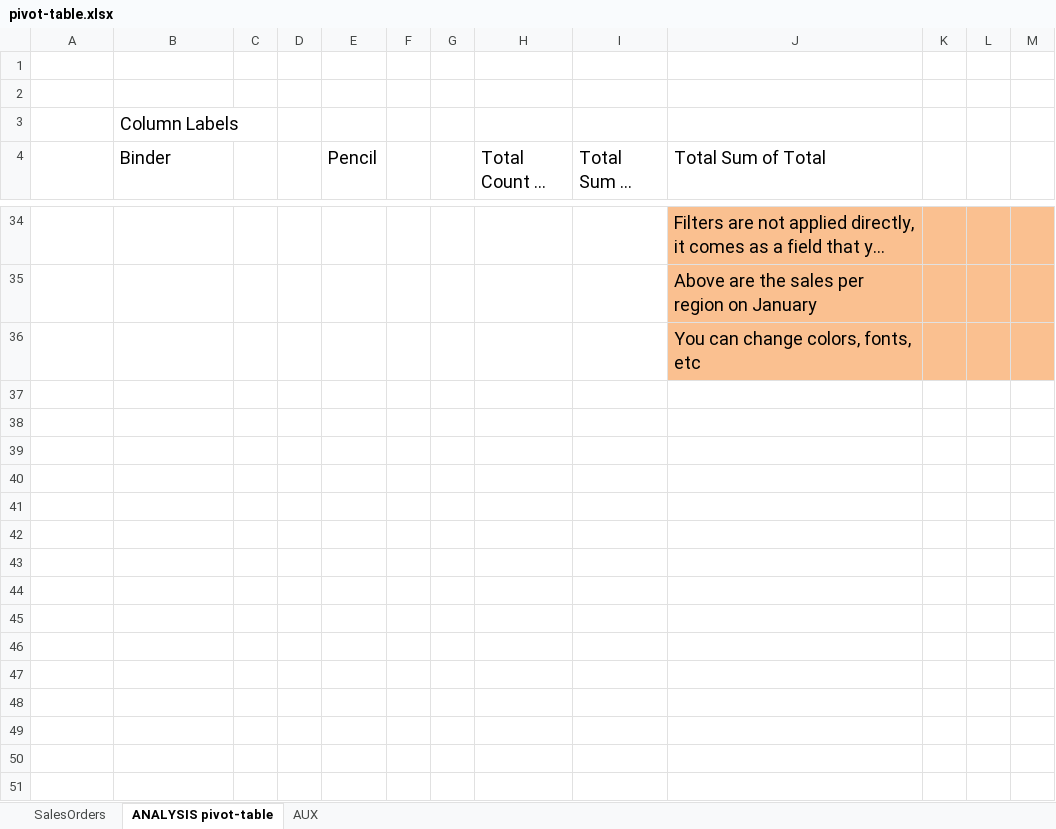
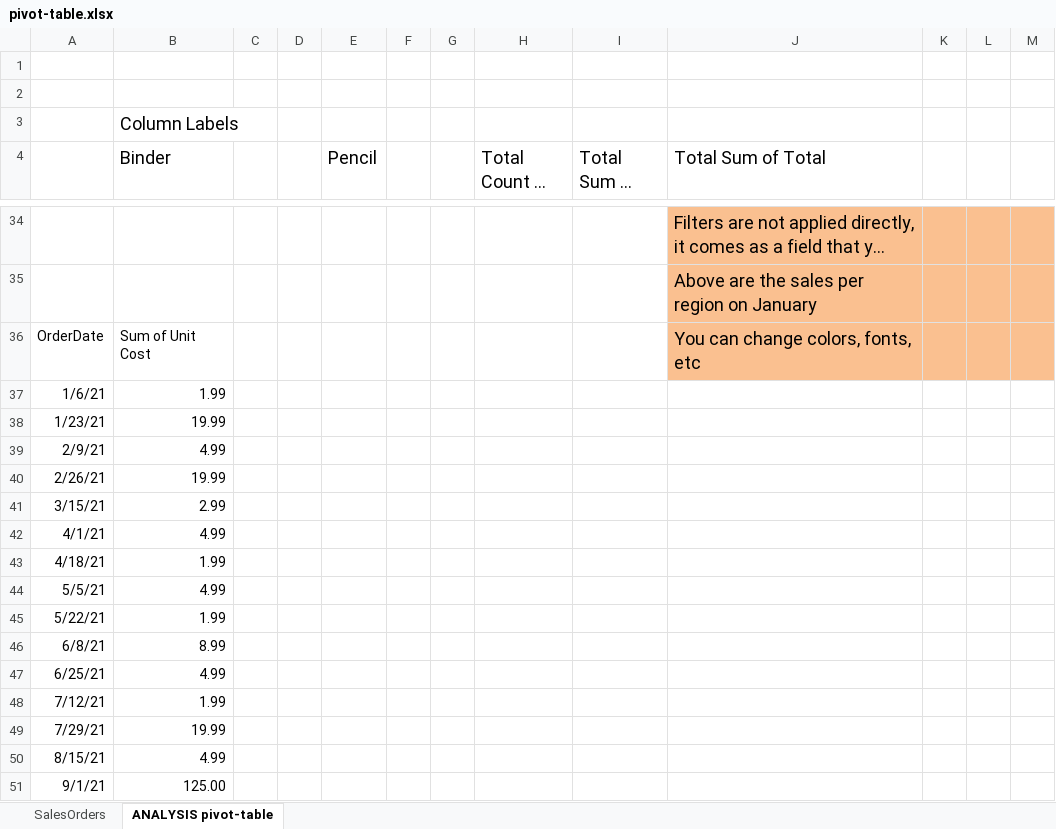
Before and after one commit to sergiorgiraldo/office, an Excel workbook: excel/pivot-table.xlsx, sheet ANALYSIS pivot-table, drawn as a sheet; only a part is shown, gaps mark what is left out; long unchanged cells end in …; values as stored, in another font and other column widths than the file's, no borders; removed rows and columns are numbered as before the commit, all else as after; the diff covers the shown part only; the diff names each change by its address in the sheet, - before the commit and + after, or states it on an @@ line.

```diff
--- a/excel/pivot-table.xlsx (sheet ANALYSIS pivot-table)
+++ b/excel/pivot-table.xlsx (sheet ANALYSIS pivot-table)
-sheet tab: AUX
-row 36:  |  |  |  |  |  |  |  |  | You can change colors, fonts, etc
+row 36: OrderDate | Sum of Unit Cost |  |  |  |  |  |  |  | You can change colors, fonts, etc
+row 37: 1/6/21 | 1.99
+row 38: 1/23/21 | 19.99
+row 39: 2/9/21 | 4.99
+row 40: 2/26/21 | 19.99
+row 41: 3/15/21 | 2.99
+row 42: 4/1/21 | 4.99
+row 43: 4/18/21 | 1.99
+row 44: 5/5/21 | 4.99
+row 45: 5/22/21 | 1.99
+row 46: 6/8/21 | 8.99
+row 47: 6/25/21 | 4.99
+row 48: 7/12/21 | 1.99
+row 49: 7/29/21 | 19.99
+row 50: 8/15/21 | 4.99
+row 51: 9/1/21 | 125.00
```
Also changed, not shown: 29 added rows elsewhere in this sheet, excel/ByRow-ByColumn-Lambda-Helper.xlsx, excel/Lambda_Functions.xlsx, 2 other files.
